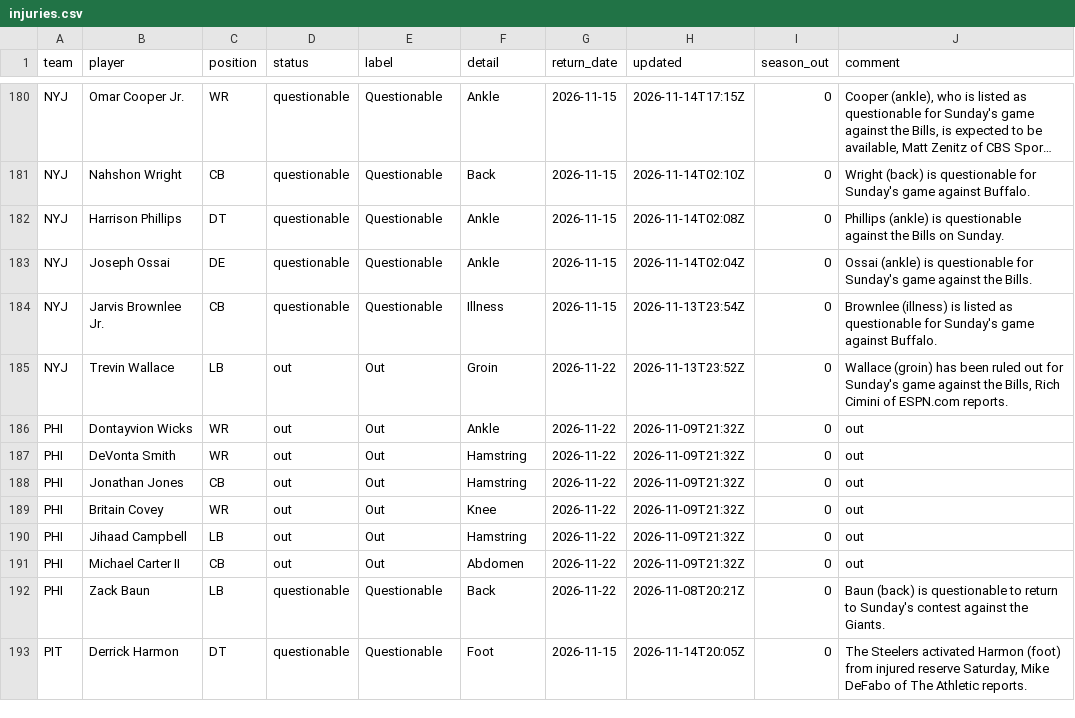
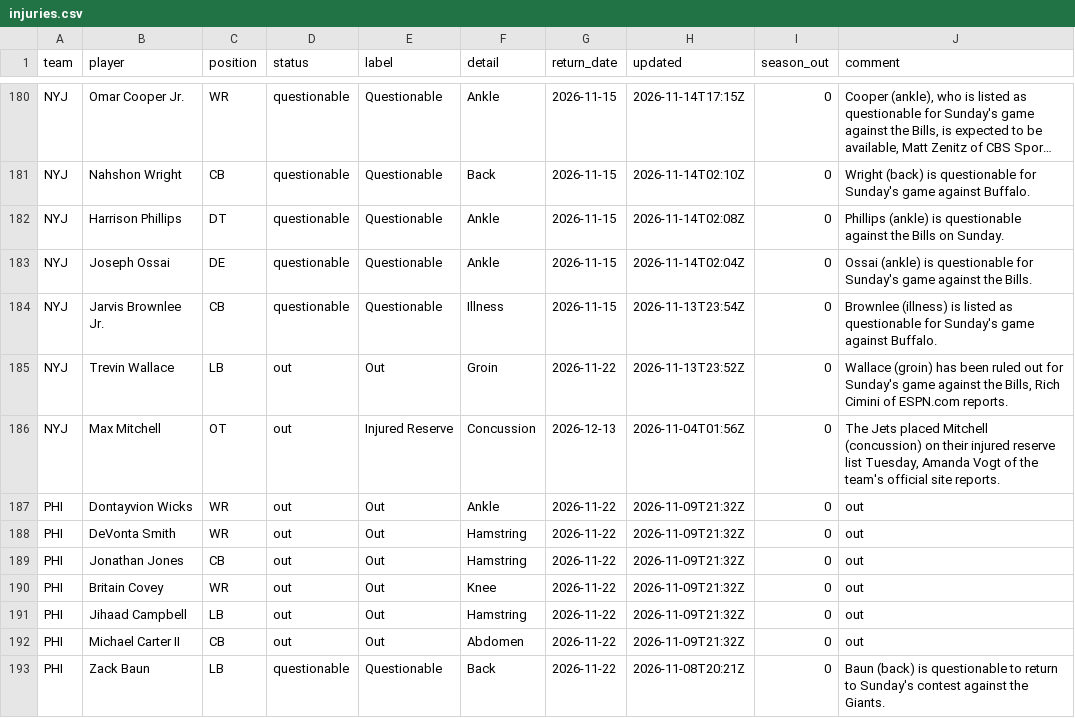
Before and after one commit to bwik4/Matchup-Lab, a CSV file: data/injuries.csv, drawn as a sheet; only a part is shown, gaps mark what is left out; the shorter side is filled out with more unchanged rows; long unchanged cells end in ….

```diff
--- a/data/injuries.csv
+++ b/data/injuries.csv
@@ -185,2 +185,3 @@ NYJ,Jarvis Brownlee Jr.,CB,questionable,Questionable,Illness,2026-11-15,2026-11-
 NYJ,Trevin Wallace,LB,out,Out,Groin,2026-11-22,2026-11-13T23:52Z,0,"Wallace (groin) has been ruled out for Sunday's game against the Bills, Rich Cimini of ESPN.com reports."
+NYJ,Max Mitchell,OT,out,Injured Reserve,Concussion,2026-12-13,2026-11-04T01:56Z,0,"The Jets placed Mitchell (concussion) on their injured reserve list Tuesday, Amanda Vogt of the team's official site reports."
 PHI,Dontayvion Wicks,WR,out,Out,Ankle,2026-11-22,2026-11-09T21:32Z,0,out
```
Also changed, not shown: data/nba/injuries.csv.
